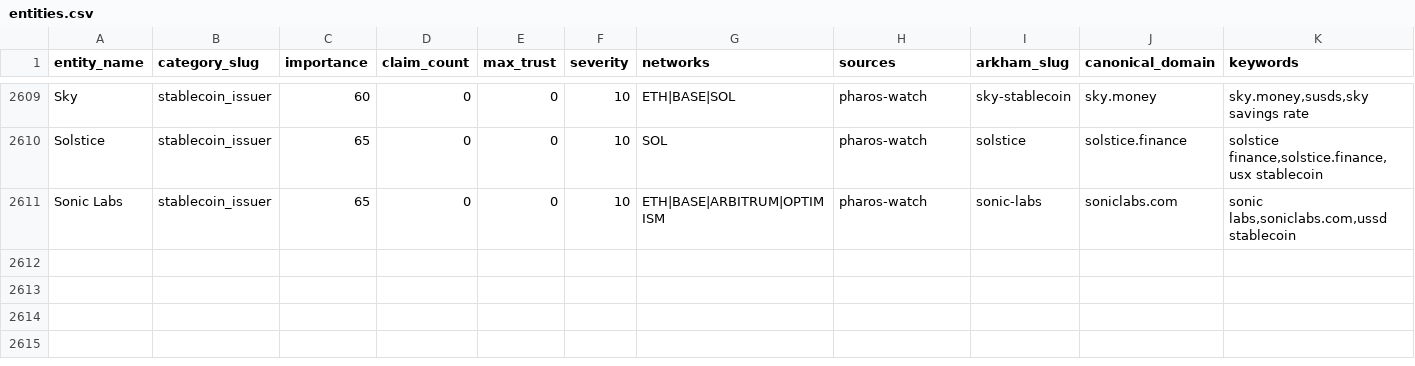
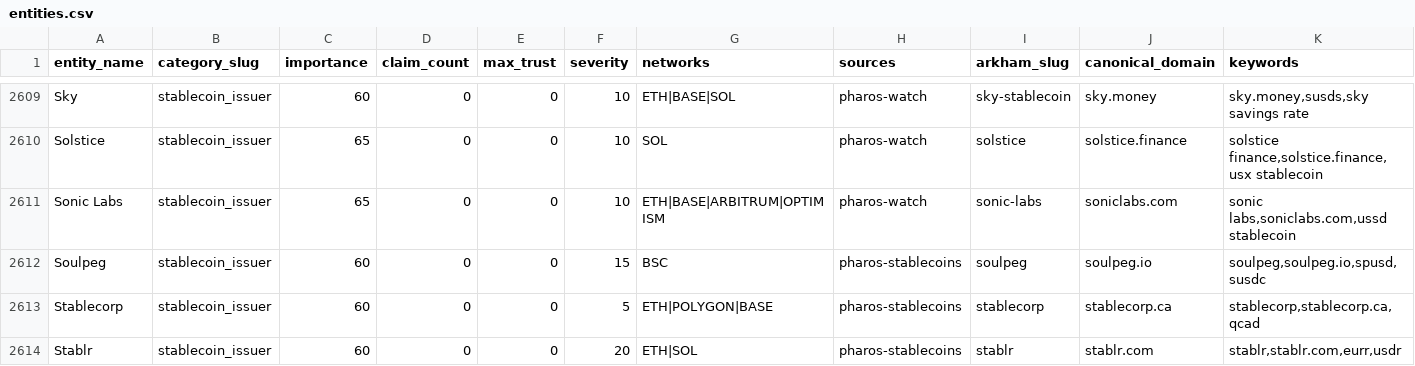
Before and after one commit to maslovsa/kyt-entity-registry, a CSV file: entities.csv, drawn as a sheet; only a part is shown, gaps mark what is left out; rows hold the shown columns only; the diff names each change by its address in the sheet, - before the commit and + after, or states it on an @@ line.

Commit message:
feat(batch): auto-process VASP queue batch 14 (Pharos stablecoin issuers)
- Soulpeg: new entry, SPUSD soul-bound stablecoin wrapper (soulpeg.io), BSC
- Stablecorp: new entry, QCAD Canadian-dollar stablecoin (stablecorp.ca),
  regulator-approved, ETH|POLYGON|BASE
- Stablr: new entry, EURR/USDR MiCA-licensed EU stablecoins (stablr.com),
  ETH|SOL; elevated severity reflecting May-2026 multisig exploit /
  MiCA under-collateralization incident

Auto-proposed by ingest_pharos_stablecoins.py, vasp_entities batch 14.

```diff
--- a/entities.csv
+++ b/entities.csv
+row 2612: Soulpeg | stablecoin_issuer | 60 | 0 | 0 | 15 | BSC | pharos-stablecoins | soulpeg | soulpeg.io | soulpeg,soulpeg.io,spusd,susdc
+row 2613: Stablecorp | stablecoin_issuer | 60 | 0 | 0 | 5 | ETH|POLYGON|BASE | pharos-stablecoins | stablecorp | stablecorp.ca | stablecorp,stablecorp.ca,qcad
+row 2614: Stablr | stablecoin_issuer | 60 | 0 | 0 | 20 | ETH|SOL | pharos-stablecoins | stablr | stablr.com | stablr,stablr.com,eurr,usdr
```
Also changed, not shown: 4 other files.
